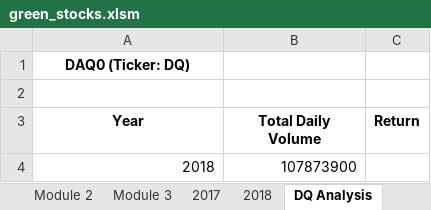
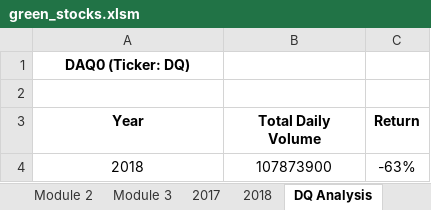
Before and after one commit to Omodayo/stock-analysis, an Excel workbook: green_stocks.xlsm, sheet DQ Analysis, drawn as a sheet; values as stored, in another font and other column widths than the file's, no borders; the diff names each change by its address in the sheet, - before the commit and + after, or states it on an @@ line.

Commit message:
Add files via upload

```diff
--- a/green_stocks.xlsm (sheet DQ Analysis)
+++ b/green_stocks.xlsm (sheet DQ Analysis)
-A4:B4 alignment: right
+A4:B4 alignment: center
-C4 (Return): (empty)
+C4 (Return): -63%
```
